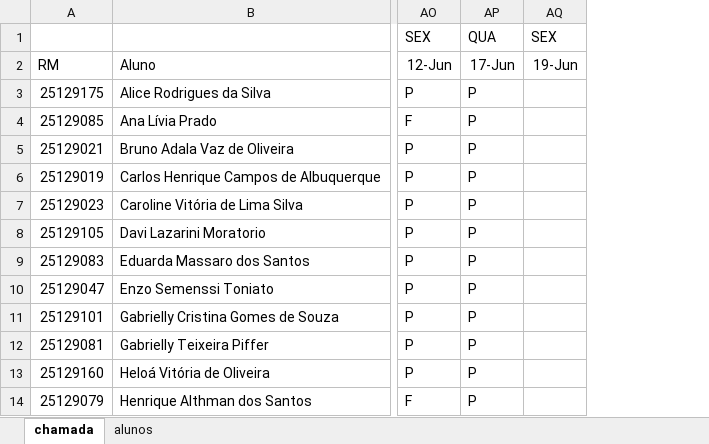
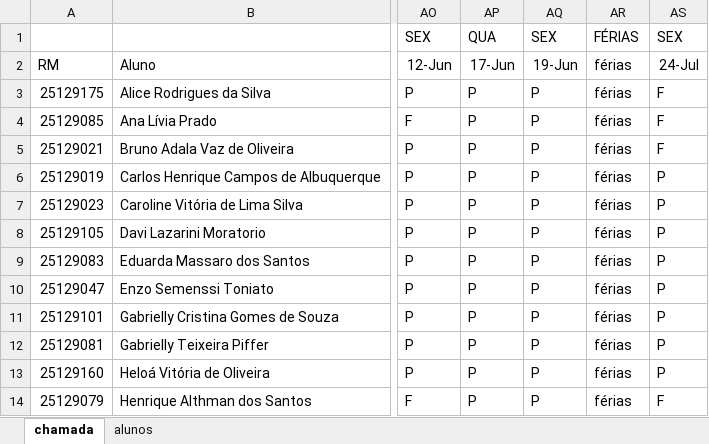
Before and after one commit to wellifabio/senai2026, an Excel workbook: ds/turmas/2DES_B/frequencia-3-B.xlsx, sheet chamada, drawn as a sheet; only a part is shown, gaps mark what is left out; values as stored, in another font and other column widths than the file's, no borders; conditional formats not drawn; removed rows and columns are numbered as before the commit, all else as after; the diff names each change by its address in the sheet, - before the commit and + after, or states it on an @@ line.

Commit message:
CHAMADA

```diff
--- a/ds/turmas/2DES_B/frequencia-3-B.xlsx (sheet chamada)
+++ b/ds/turmas/2DES_B/frequencia-3-B.xlsx (sheet chamada)
-column AQ, rows 1-2: SEX | 19-Jun
+column AQ, rows 1-14: SEX | 19-Jun | P | P | P | P | P | P | P | P | P | P | P | P
+column AR, rows 1-14: FÉRIAS | férias | férias | férias | férias | férias | férias | férias | férias | férias | férias | férias | férias | férias
+column AS, rows 1-14: SEX | 24-Jul | F | F | F | P | P | P | P | P | P | P | P | F
```
Also changed, not shown: 1 other file.
